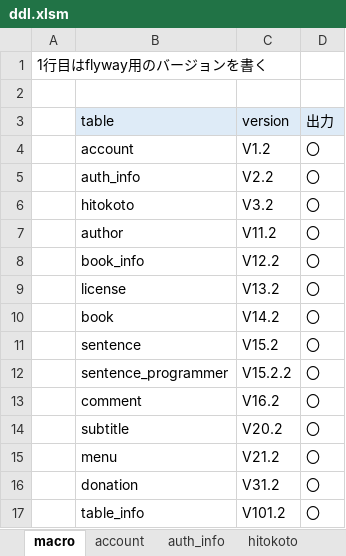
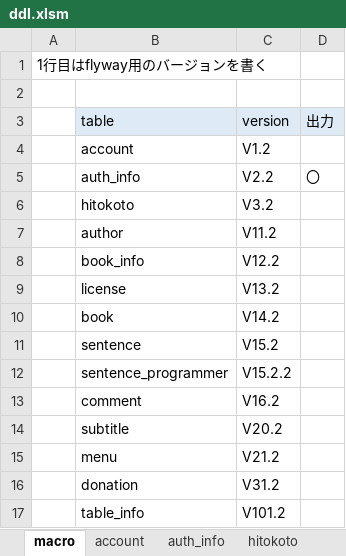
Before and after one commit to ahyaemon/bancha_books, an Excel workbook: sql/ddl.xlsm, sheet macro, drawn as a sheet; values as stored, in another font and other column widths than the file's, no borders; charts and pictures not drawn; the diff names each change by its address in the sheet, - before the commit and + after, or states it on an @@ line.

```diff
--- a/sql/ddl.xlsm (sheet macro)
+++ b/sql/ddl.xlsm (sheet macro)
-D4 (出力): 〇
+D4 (出力): (empty)
-D6:D17 (出力): 〇
+D6:D17 (出力): (empty)
```
Also changed, not shown: sheet auth_info, 52 other files.
